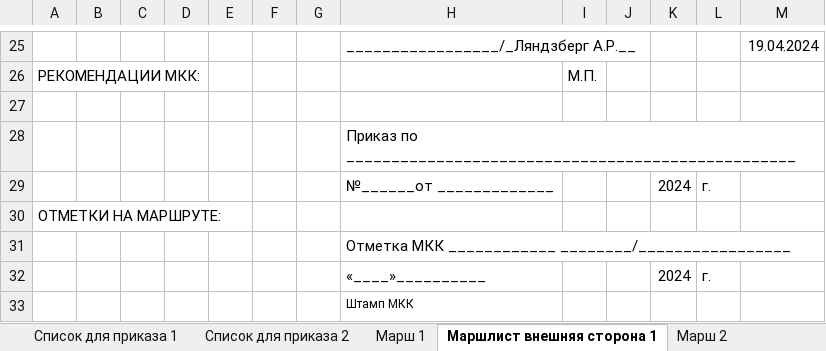
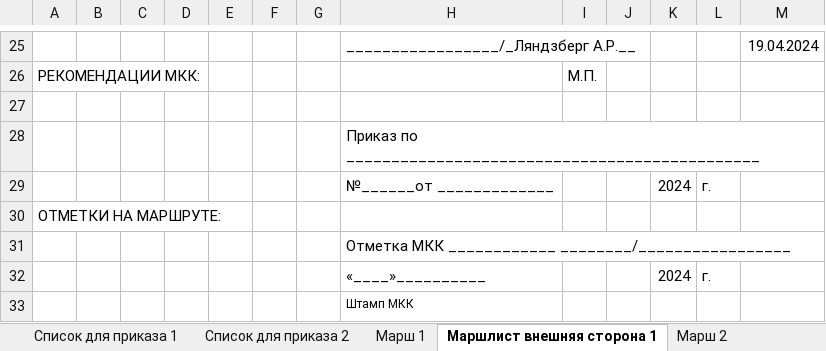
Before and after one commit to polydora/Lab-processings, an Excel workbook: Jashera 2024/Jashera_2024.xlsx, sheet Маршлист внешняя сторона 1, drawn as a sheet; only a part is shown, gaps mark what is left out; values as stored, in another font and other column widths than the file's, no borders; the diff names each change by its address in the sheet, - before the commit and + after, or states it on an @@ line.

```diff
--- a/Jashera 2024/Jashera_2024.xlsx (sheet Маршлист внешняя сторона 1)
+++ b/Jashera 2024/Jashera_2024.xlsx (sheet Маршлист внешняя сторона 1)
-H28: Приказ по __________________________________________________
+H28: Приказ по ______________________________________________
```
Also changed, not shown: sheet Участники, sheet Дежурство, sheet Маршлист внешняя сторона 2, sheet Информация для бумаг, sheet Марш 1, sheet Марш 2, other sheet tabs, formulas that keep their value, 1 other file.
